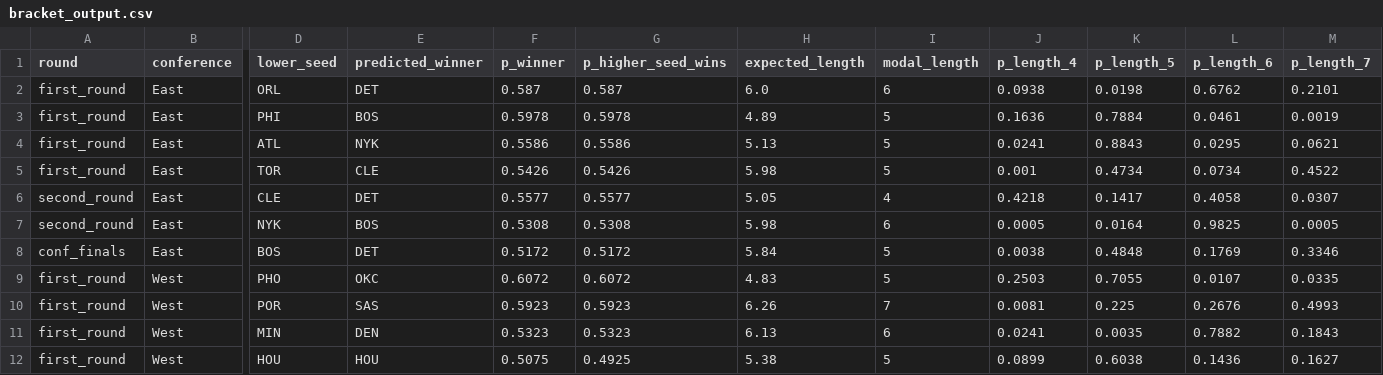
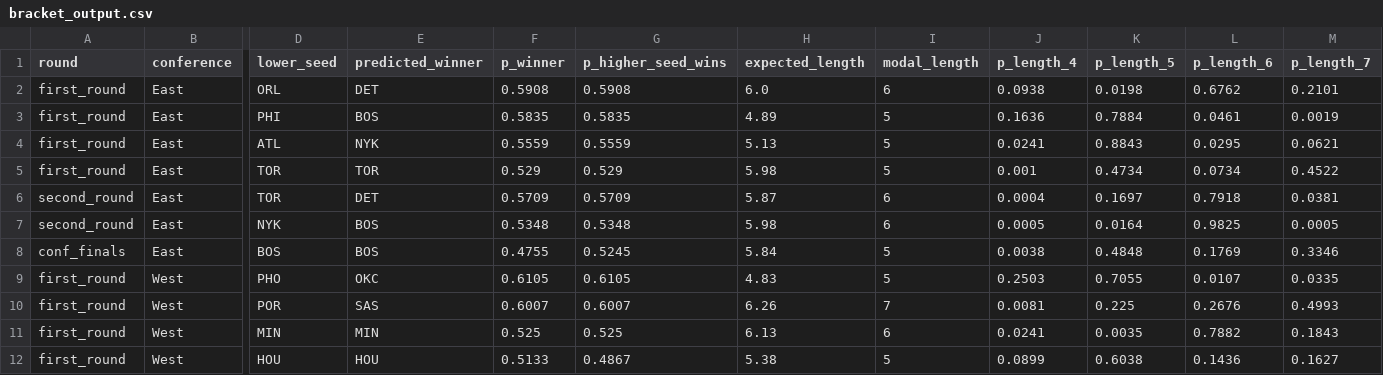
Before and after one commit to ruppdj/nba-playoff-predictor, a CSV file: data/predictions/2026/bracket_output.csv, drawn as a sheet; only a part is shown, gaps mark what is left out; the diff covers the shown part only; the diff names each change by its address in the sheet, - before the commit and + after, or states it on an @@ line.

```diff
--- a/data/predictions/2026/bracket_output.csv
+++ b/data/predictions/2026/bracket_output.csv
-F2 (p_winner): 0.587
+F2 (p_winner): 0.5908
-G2 (p_higher_seed_wins): 0.587
+G2 (p_higher_seed_wins): 0.5908
-F3 (p_winner): 0.5978
+F3 (p_winner): 0.5835
-G3 (p_higher_seed_wins): 0.5978
+G3 (p_higher_seed_wins): 0.5835
-F4 (p_winner): 0.5586
+F4 (p_winner): 0.5559
-G4 (p_higher_seed_wins): 0.5586
+G4 (p_higher_seed_wins): 0.5559
-E5 (predicted_winner): CLE
+E5 (predicted_winner): TOR
-F5 (p_winner): 0.5426
+F5 (p_winner): 0.529
-G5 (p_higher_seed_wins): 0.5426
+G5 (p_higher_seed_wins): 0.529
-D6 (lower_seed): CLE
+D6 (lower_seed): TOR
-F6 (p_winner): 0.5577
+F6 (p_winner): 0.5709
-G6 (p_higher_seed_wins): 0.5577
+G6 (p_higher_seed_wins): 0.5709
-H6 (expected_length): 5.05
+H6 (expected_length): 5.87
-I6 (modal_length): 4
+I6 (modal_length): 6
-J6 (p_length_4): 0.4218
+J6 (p_length_4): 0.0004
-K6 (p_length_5): 0.1417
+K6 (p_length_5): 0.1697
-L6 (p_length_6): 0.4058
+L6 (p_length_6): 0.7918
-M6 (p_length_7): 0.0307
+M6 (p_length_7): 0.0381
-F7 (p_winner): 0.5308
+F7 (p_winner): 0.5348
-G7 (p_higher_seed_wins): 0.5308
+G7 (p_higher_seed_wins): 0.5348
-E8 (predicted_winner): DET
+E8 (predicted_winner): BOS
-F8 (p_winner): 0.5172
+F8 (p_winner): 0.4755
-G8 (p_higher_seed_wins): 0.5172
+G8 (p_higher_seed_wins): 0.5245
-F9 (p_winner): 0.6072
+F9 (p_winner): 0.6105
-G9 (p_higher_seed_wins): 0.6072
+G9 (p_higher_seed_wins): 0.6105
-F10 (p_winner): 0.5923
+F10 (p_winner): 0.6007
-G10 (p_higher_seed_wins): 0.5923
+G10 (p_higher_seed_wins): 0.6007
-E11 (predicted_winner): DEN
+E11 (predicted_winner): MIN
-F11 (p_winner): 0.5323
+F11 (p_winner): 0.525
-G11 (p_higher_seed_wins): 0.5323
+G11 (p_higher_seed_wins): 0.525
-F12 (p_winner): 0.5075
+F12 (p_winner): 0.5133
-G12 (p_higher_seed_wins): 0.4925
+G12 (p_higher_seed_wins): 0.4867
```
Also changed, not shown: 1 added row, 1 removed row and 13 edited cells elsewhere in this file, data/predictions/2026/champion_probabilities.csv, 3 other files.
